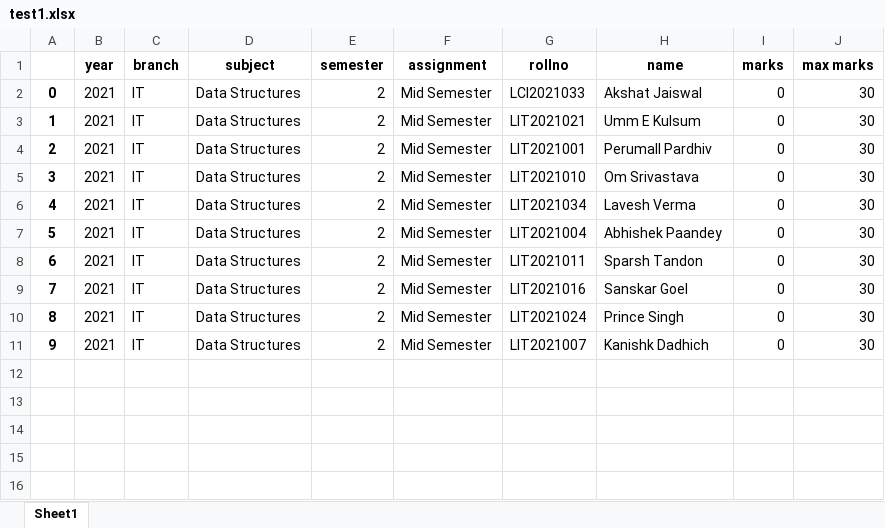
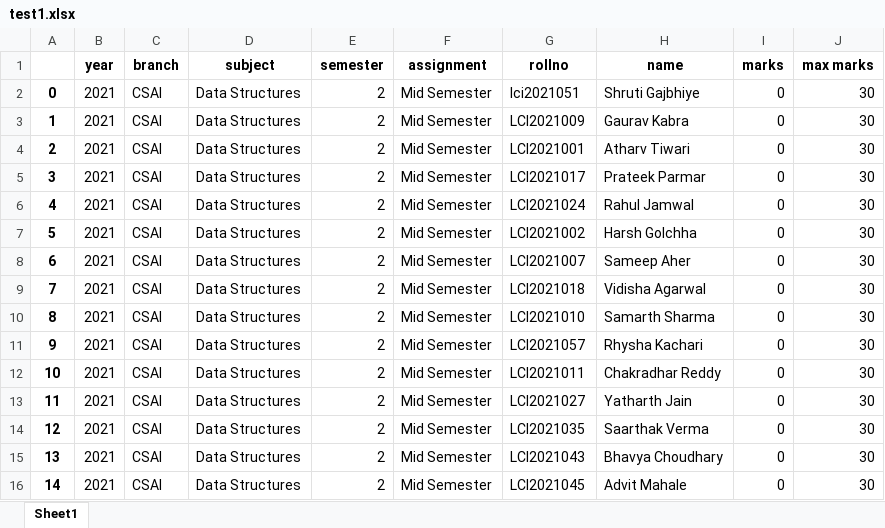
Before and after one commit to g-kabra/2ndSemWebDProject, an Excel workbook: app/templates/test1.xlsx, sheet Sheet1, drawn as a sheet; values as stored, in another font and other column widths than the file's, no borders; addresses are those after the commit; the diff names each change by its address in the sheet, - before the commit and + after, or states it on an @@ line.

```diff
--- a/app/templates/test1.xlsx (sheet Sheet1)
+++ b/app/templates/test1.xlsx (sheet Sheet1)
+row 2: 0 | 2021 | CSAI | Data Structures | 2 | Mid Semester | lci2021051 | Shruti Gajbhiye | 0 | 30
+row 3: 1 | 2021 | CSAI | Data Structures | 2 | Mid Semester | LCI2021009 | Gaurav Kabra | 0 | 30
@@ column A renumbered from row 4 down @@
-C4 (branch): IT
+C4 (branch): CSAI
-G4 (rollno): LCI2021033
+G4 (rollno): LCI2021001
-H4 (name): Akshat Jaiswal
+H4 (name): Atharv Tiwari
+row 5: 3 | 2021 | CSAI | Data Structures | 2 | Mid Semester | LCI2021017 | Prateek Parmar | 0 | 30
-C6 (branch): IT
+C6 (branch): CSAI
-G6 (rollno): LIT2021021
+G6 (rollno): LCI2021024
-H6 (name): Umm E Kulsum
+H6 (name): Rahul Jamwal
+row 7: 5 | 2021 | CSAI | Data Structures | 2 | Mid Semester | LCI2021002 | Harsh Golchha | 0 | 30
+row 8: 6 | 2021 | CSAI | Data Structures | 2 | Mid Semester | LCI2021007 | Sameep Aher | 0 | 30
-C9:C16 (branch): IT
+C9:C16 (branch): CSAI
-G9 (rollno): LIT2021001
+G9 (rollno): LCI2021018
-H9 (name): Perumall Pardhiv
+H9 (name): Vidisha Agarwal
-G10 (rollno): LIT2021010
+G10 (rollno): LCI2021010
-H10 (name): Om Srivastava
+H10 (name): Samarth Sharma
-G11 (rollno): LIT2021034
+G11 (rollno): LCI2021057
-H11 (name): Lavesh Verma
+H11 (name): Rhysha Kachari
-G12 (rollno): LIT2021004
+G12 (rollno): LCI2021011
-H12 (name): Abhishek Paandey
+H12 (name): Chakradhar Reddy
-G13 (rollno): LIT2021011
+G13 (rollno): LCI2021027
-H13 (name): Sparsh Tandon
+H13 (name): Yatharth Jain
-G14 (rollno): LIT2021016
+G14 (rollno): LCI2021035
-H14 (name): Sanskar Goel
+H14 (name): Saarthak Verma
-G15 (rollno): LIT2021024
+G15 (rollno): LCI2021043
-H15 (name): Prince Singh
+H15 (name): Bhavya Choudhary
-G16 (rollno): LIT2021007
+G16 (rollno): LCI2021045
-H16 (name): Kanishk Dadhich
+H16 (name): Advit Mahale
```
Also changed, not shown: 36 other files.
